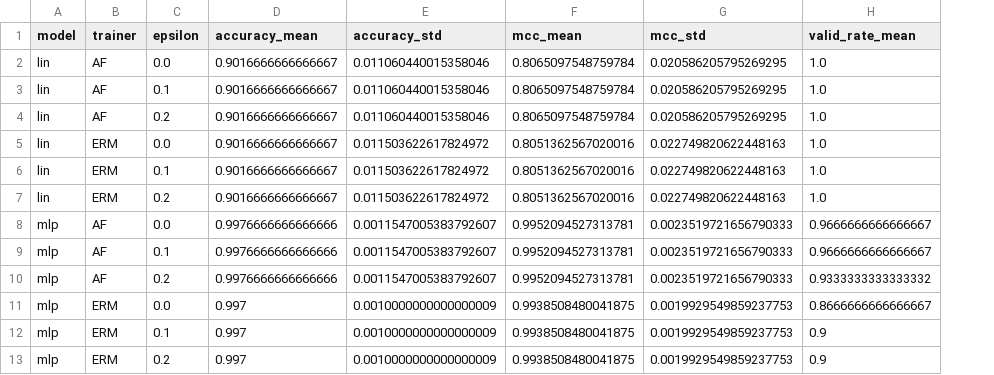
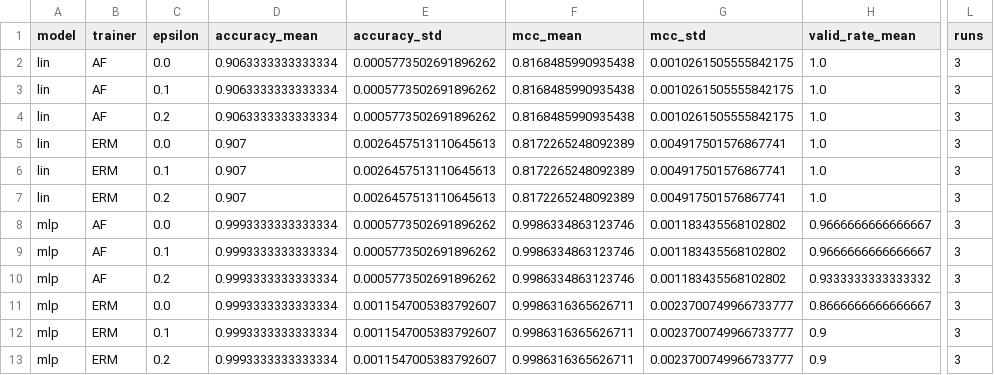
Before and after one commit to tahamajs/Trustworthy_AI_Course_Assignments, a CSV file: HomeWorks/HW3/code/Q5_codes/results/health_report_aggregate.csv, drawn as a sheet; only a part is shown, gaps mark what is left out; the diff names each change by its address in the sheet, - before the commit and + after, or states it on an @@ line.

```diff
--- a/HomeWorks/HW3/code/Q5_codes/results/health_report_aggregate.csv
+++ b/HomeWorks/HW3/code/Q5_codes/results/health_report_aggregate.csv
+column L (runs), rows 2-13: all 3
-D2:D4 (accuracy_mean): 0.9016666666666667
+D2:D4 (accuracy_mean): 0.9063333333333334
-E2:E4 (accuracy_std): 0.011060440015358046
+E2:E4 (accuracy_std): 0.0005773502691896262
-F2:F4 (mcc_mean): 0.8065097548759784
+F2:F4 (mcc_mean): 0.8168485990935438
-G2:G4 (mcc_std): 0.020586205795269295
+G2:G4 (mcc_std): 0.0010261505555842175
-D5:D7 (accuracy_mean): 0.9016666666666667
+D5:D7 (accuracy_mean): 0.907
-E5:E7 (accuracy_std): 0.011503622617824972
+E5:E7 (accuracy_std): 0.0026457513110645613
-F5:F7 (mcc_mean): 0.8051362567020016
+F5:F7 (mcc_mean): 0.8172265248092389
-G5:G7 (mcc_std): 0.022749820622448163
+G5:G7 (mcc_std): 0.004917501576867741
-D8:D10 (accuracy_mean): 0.9976666666666666
+D8:D10 (accuracy_mean): 0.9993333333333334
-E8:E10 (accuracy_std): 0.0011547005383792607
+E8:E10 (accuracy_std): 0.0005773502691896262
-F8:F10 (mcc_mean): 0.9952094527313781
+F8:F10 (mcc_mean): 0.9986334863123746
-G8:G10 (mcc_std): 0.0023519721656790333
+G8:G10 (mcc_std): 0.001183435568102802
-D11:D13 (accuracy_mean): 0.997
+D11:D13 (accuracy_mean): 0.9993333333333334
-E11:E13 (accuracy_std): 0.0010000000000000009
+E11:E13 (accuracy_std): 0.0011547005383792607
-F11:F13 (mcc_mean): 0.9938508480041875
+F11:F13 (mcc_mean): 0.9986316365626711
-G11:G13 (mcc_std): 0.0019929549859237753
+G11:G13 (mcc_std): 0.0023700749966733777
```
Also changed, not shown: HomeWorks/HW3/code/Q5_codes/results/health_report_summary.csv, 1 other file.
